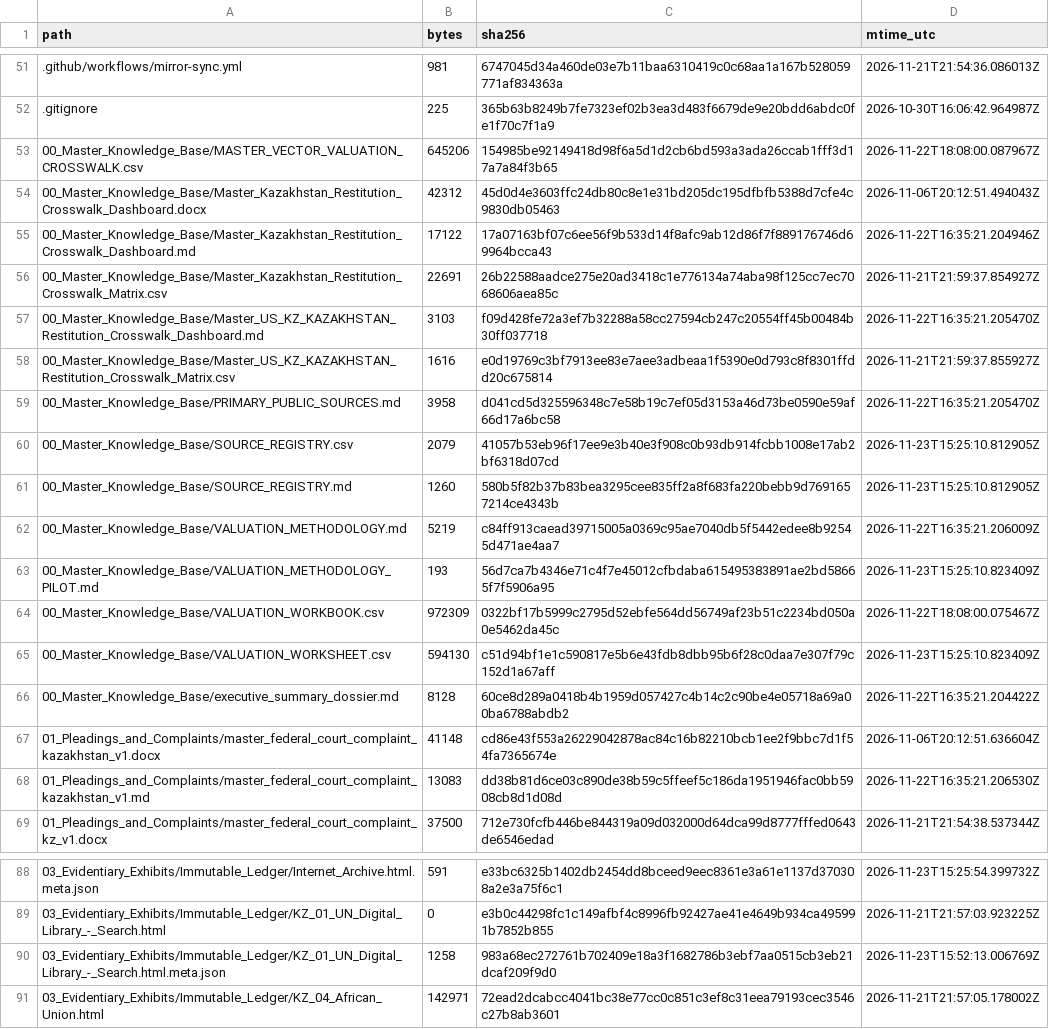
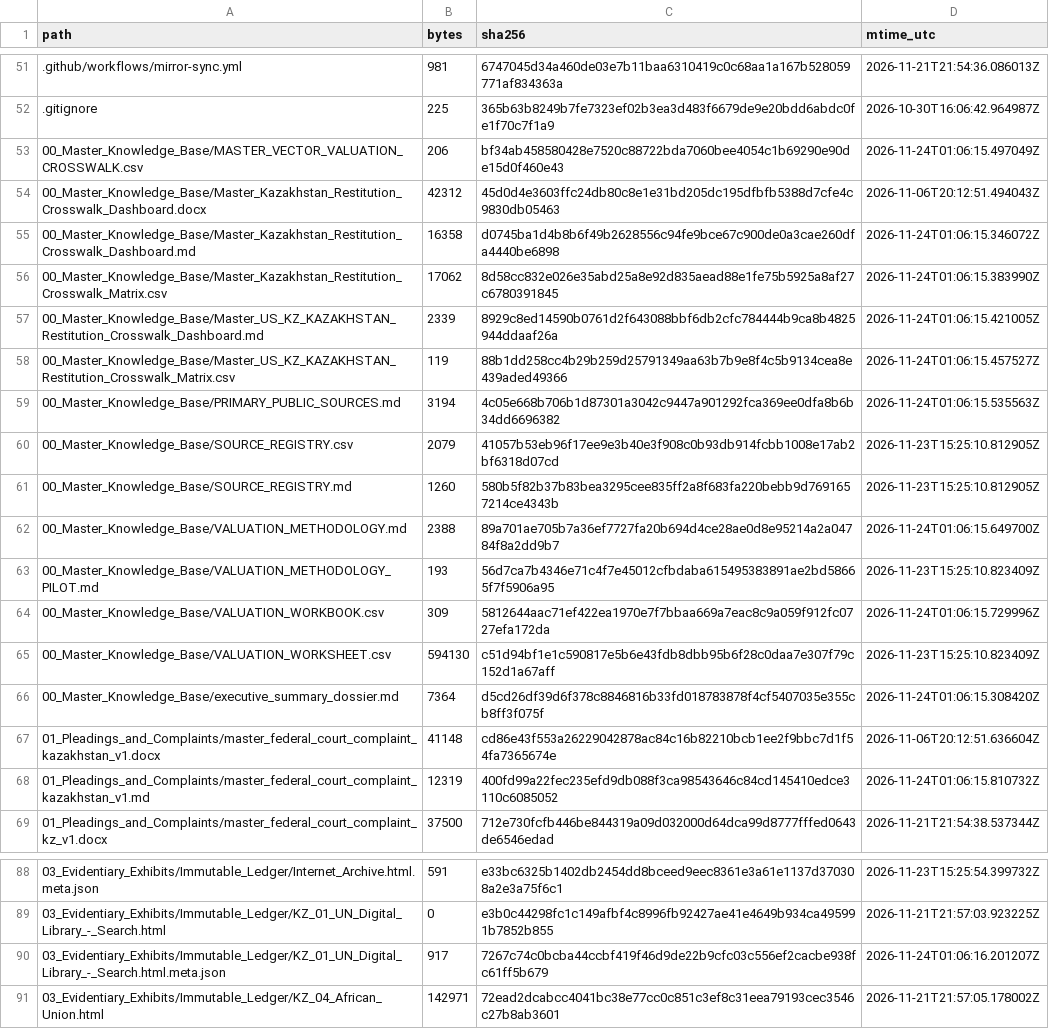
Before and after one commit to GlobalRestitutionAlliance/asia-us-kz-kazakhstan-master-litigation, a CSV file: 99_Archives_and_Manifests/MANIFEST_SHA256.csv, drawn as a sheet; only a part is shown, gaps mark what is left out; the diff covers the shown part only.

```diff
--- a/99_Archives_and_Manifests/MANIFEST_SHA256.csv
+++ b/99_Archives_and_Manifests/MANIFEST_SHA256.csv
@@ -52,18 +52,18 @@ path,bytes,sha256,mtime_utc
 .gitignore,225,365b63b8249b7fe7323ef02b3ea3d483f6679de9e20bdd6abdc0fe1f70c7f1a9,2026-10-30T16:06:42.964987Z
-00_Master_Knowledge_Base/MASTER_VECTOR_VALUATION_CROSSWALK.csv,645206,154985be92149418d98f6a5d1d2cb6bd593a3ada26ccab1fff3d17a7a84f3b65,2026-11-22T18:08:00.087967Z
+00_Master_Knowledge_Base/MASTER_VECTOR_VALUATION_CROSSWALK.csv,206,bf34ab458580428e7520c88722bda7060bee4054c1b69290e90de15d0f460e43,2026-11-24T01:06:15.497049Z
 00_Master_Knowledge_Base/Master_Kazakhstan_Restitution_Crosswalk_Dashboard.docx,42312,45d0d4e3603ffc24db80c8e1e31bd205dc195dfbfb5388d7cfe4c9830db05463,2026-11-06T20:12:51.494043Z
-00_Master_Knowledge_Base/Master_Kazakhstan_Restitution_Crosswalk_Dashboard.md,17122,17a07163bf07c6ee56f9b533d14f8afc9ab12d86f7f889176746d69964bcca43,2026-11-22T16:35:21.204946Z
-00_Master_Knowledge_Base/Master_Kazakhstan_Restitution_Crosswalk_Matrix.csv,22691,26b22588aadce275e20ad3418c1e776134a74aba98f125cc7ec7068606aea85c,2026-11-21T21:59:37.854927Z
-00_Master_Knowledge_Base/Master_US_KZ_KAZAKHSTAN_Restitution_Crosswalk_Dashboard.md,3103,f09d428fe72a3ef7b32288a58cc27594cb247c20554ff45b00484b30ff037718,2026-11-22T16:35:21.205470Z
-00_Master_Knowledge_Base/Master_US_KZ_KAZAKHSTAN_Restitution_Crosswalk_Matrix.csv,1616,e0d19769c3bf7913ee83e7aee3adbeaa1f5390e0d793c8f8301ffdd20c675814,2026-11-21T21:59:37.855927Z
-00_Master_Knowledge_Base/PRIMARY_PUBLIC_SOURCES.md,3958,d041cd5d325596348c7e58b19c7ef05d3153a46d73be0590e59af66d17a6bc58,2026-11-22T16:35:21.205470Z
+00_Master_Knowledge_Base/Master_Kazakhstan_Restitution_Crosswalk_Dashboard.md,16358,d0745ba1d4b8b6f49b2628556c94fe9bce67c900de0a3cae260dfa4440be6898,2026-11-24T01:06:15.346072Z
+00_Master_Knowledge_Base/Master_Kazakhstan_Restitution_Crosswalk_Matrix.csv,17062,8d58cc832e026e35abd25a8e92d835aead88e1fe75b5925a8af27c6780391845,2026-11-24T01:06:15.383990Z
+00_Master_Knowledge_Base/Master_US_KZ_KAZAKHSTAN_Restitution_Crosswalk_Dashboard.md,2339,8929c8ed14590b0761d2f643088bbf6db2cfc784444b9ca8b4825944ddaaf26a,2026-11-24T01:06:15.421005Z
+00_Master_Knowledge_Base/Master_US_KZ_KAZAKHSTAN_Restitution_Crosswalk_Matrix.csv,119,88b1dd258cc4b29b259d25791349aa63b7b9e8f4c5b9134cea8e439aded49366,2026-11-24T01:06:15.457527Z
+00_Master_Knowledge_Base/PRIMARY_PUBLIC_SOURCES.md,3194,4c05e668b706b1d87301a3042c9447a901292fca369ee0dfa8b6b34dd6696382,2026-11-24T01:06:15.535563Z
 00_Master_Knowledge_Base/SOURCE_REGISTRY.csv,2079,41057b53eb96f17ee9e3b40e3f908c0b93db914fcbb1008e17ab2bf6318d07cd,2026-11-23T15:25:10.812905Z
 00_Master_Knowledge_Base/SOURCE_REGISTRY.md,1260,580b5f82b37b83bea3295cee835ff2a8f683fa220bebb9d7691657214ce4343b,2026-11-23T15:25:10.812905Z
-00_Master_Knowledge_Base/VALUATION_METHODOLOGY.md,5219,c84ff913caead39715005a0369c95ae7040db5f5442edee8b92545d471ae4aa7,2026-11-22T16:35:21.206009Z
+00_Master_Knowledge_Base/VALUATION_METHODOLOGY.md,2388,89a701ae705b7a36ef7727fa20b694d4ce28ae0d8e95214a2a04784f8a2dd9b7,2026-11-24T01:06:15.649700Z
 00_Master_Knowledge_Base/VALUATION_METHODOLOGY_PILOT.md,193,56d7ca7b4346e71c4f7e45012cfbdaba615495383891ae2bd58665f7f5906a95,2026-11-23T15:25:10.823409Z
-00_Master_Knowledge_Base/VALUATION_WORKBOOK.csv,972309,0322bf17b5999c2795d52ebfe564dd56749af23b51c2234bd050a0e5462da45c,2026-11-22T18:08:00.075467Z
+00_Master_Knowledge_Base/VALUATION_WORKBOOK.csv,309,5812644aac71ef422ea1970e7f7bbaa669a7eac8c9a059f912fc0727efa172da,2026-11-24T01:06:15.729996Z
 00_Master_Knowledge_Base/VALUATION_WORKSHEET.csv,594130,c51d94bf1e1c590817e5b6e43fdb8dbb95b6f28c0daa7e307f79c152d1a67aff,2026-11-23T15:25:10.823409Z
-00_Master_Knowledge_Base/executive_summary_dossier.md,8128,60ce8d289a0418b4b1959d057427c4b14c2c90be4e05718a69a00ba6788abdb2,2026-11-22T16:35:21.204422Z
+00_Master_Knowledge_Base/executive_summary_dossier.md,7364,d5cd26df39d6f378c8846816b33fd018783878f4cf5407035e355cb8ff3f075f,2026-11-24T01:06:15.308420Z
 01_Pleadings_and_Complaints/master_federal_court_complaint_kazakhstan_v1.docx,41148,cd86e43f553a26229042878ac84c16b82210bcb1ee2f9bbc7d1f54fa7365674e,2026-11-06T20:12:51.636604Z
-01_Pleadings_and_Complaints/master_federal_court_complaint_kazakhstan_v1.md,13083,dd38b81d6ce03c890de38b59c5ffeef5c186da1951946fac0bb5908cb8d1d08d,2026-11-22T16:35:21.206530Z
+01_Pleadings_and_Complaints/master_federal_court_complaint_kazakhstan_v1.md,12319,400fd99a22fec235efd9db088f3ca98543646c84cd145410edce3110c6085052,2026-11-24T01:06:15.810732Z
 01_Pleadings_and_Complaints/master_federal_court_complaint_kz_v1.docx,37500,712e730fcfb446be844319a09d032000d64dca99d8777fffed0643de6546edad,2026-11-21T21:54:38.537344Z
@@ -89,3 +89,3 @@ path,bytes,sha256,mtime_utc
 03_Evidentiary_Exhibits/Immutable_Ledger/KZ_01_UN_Digital_Library_-_Search.html,0,e3b0c44298fc1c149afbf4c8996fb92427ae41e4649b934ca495991b7852b855,2026-11-21T21:57:03.923225Z
-03_Evidentiary_Exhibits/Immutable_Ledger/KZ_01_UN_Digital_Library_-_Search.html.meta.json,1258,983a68ec272761b702409e18a3f1682786b3ebf7aa0515cb3eb21dcaf209f9d0,2026-11-23T15:52:13.006769Z
+03_Evidentiary_Exhibits/Immutable_Ledger/KZ_01_UN_Digital_Library_-_Search.html.meta.json,917,7267c74c0bcba44ccbf419f46d9de22b9cfc03c556ef2cacbe938fc61ff5b679,2026-11-24T01:06:16.201207Z
 03_Evidentiary_Exhibits/Immutable_Ledger/KZ_04_African_Union.html,142971,72ead2dcabcc4041bc38e77cc0c851c3ef8c31eea79193cec3546c27b8ab3601,2026-11-21T21:57:05.178002Z
```
Also changed, not shown: 32 edited cells elsewhere in this file, 00_Master_Knowledge_Base/Master_Kazakhstan_Restitution_Crosswalk_Matrix.csv, 21 other files.
